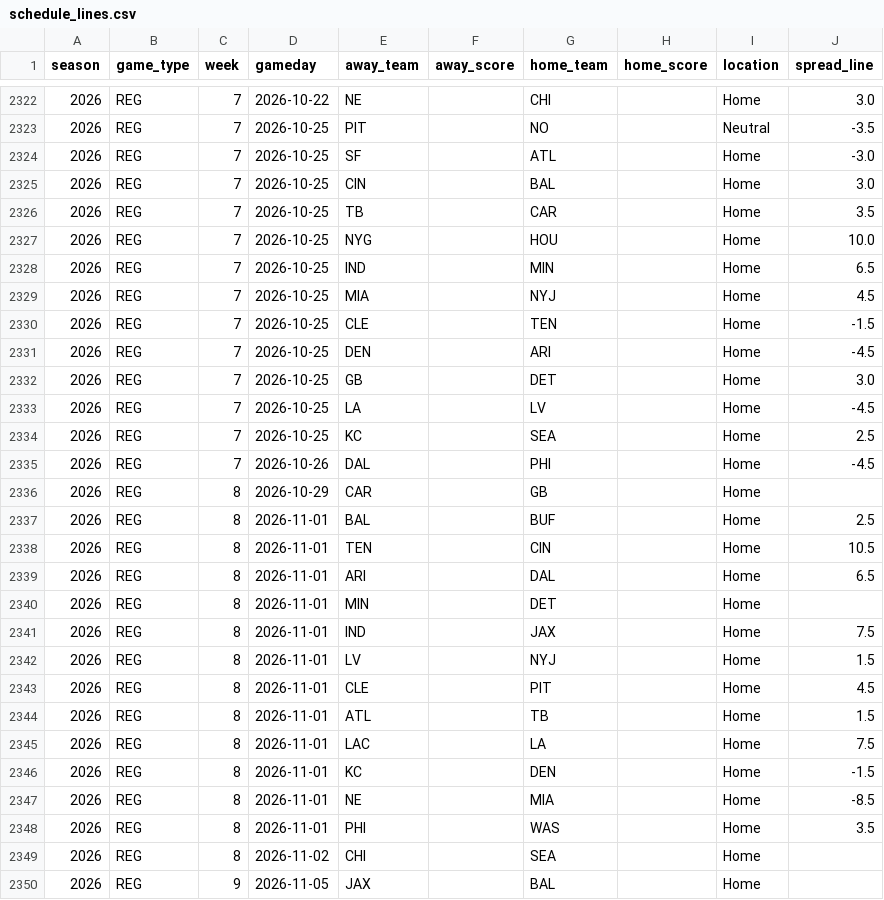
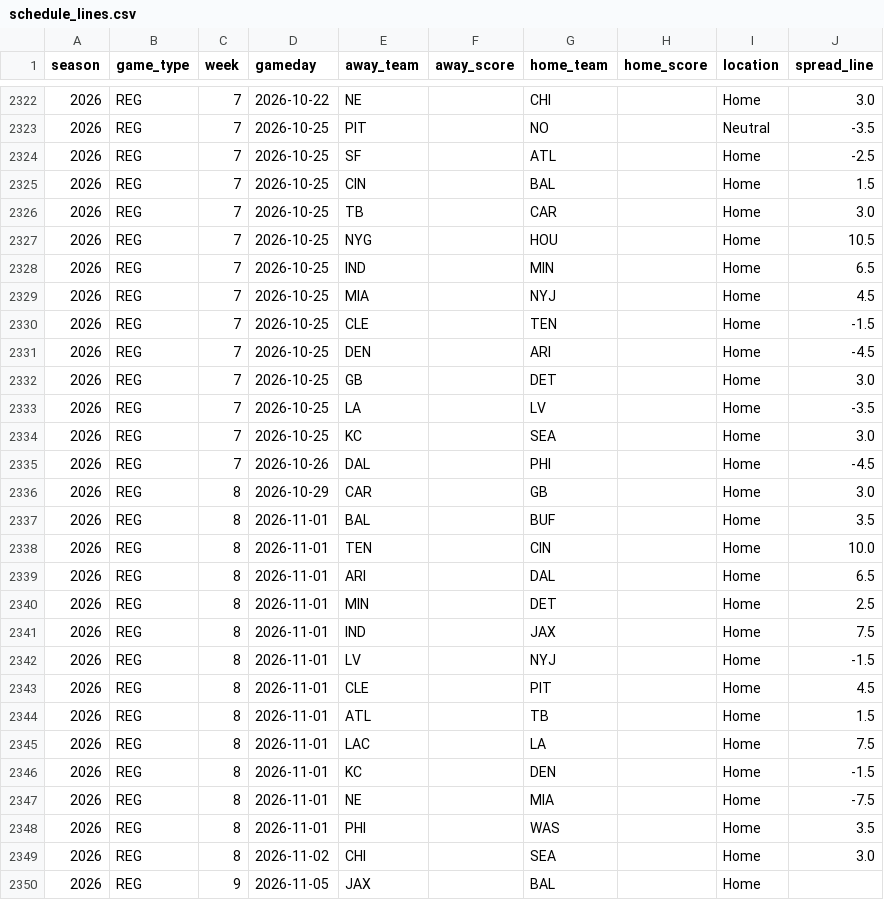
Before and after one commit to ZeNoonan/Research, a CSV file: nfl_report/data/schedule_lines.csv, drawn as a sheet; only a part is shown, gaps mark what is left out.

```diff
--- a/nfl_report/data/schedule_lines.csv
+++ b/nfl_report/data/schedule_lines.csv
@@ -2323,6 +2323,6 @@ season,game_type,week,gameday,away_team,away_score,home_team,home_score,location
 2026,REG,7,2026-10-25,PIT,,NO,,Neutral,-3.5
-2026,REG,7,2026-10-25,SF,,ATL,,Home,-3.0
-2026,REG,7,2026-10-25,CIN,,BAL,,Home,3.0
-2026,REG,7,2026-10-25,TB,,CAR,,Home,3.5
-2026,REG,7,2026-10-25,NYG,,HOU,,Home,10.0
+2026,REG,7,2026-10-25,SF,,ATL,,Home,-2.5
+2026,REG,7,2026-10-25,CIN,,BAL,,Home,1.5
+2026,REG,7,2026-10-25,TB,,CAR,,Home,3.0
+2026,REG,7,2026-10-25,NYG,,HOU,,Home,10.5
 2026,REG,7,2026-10-25,IND,,MIN,,Home,6.5
@@ -2332,12 +2332,12 @@ season,game_type,week,gameday,away_team,away_score,home_team,home_score,location
 2026,REG,7,2026-10-25,GB,,DET,,Home,3.0
-2026,REG,7,2026-10-25,LA,,LV,,Home,-4.5
-2026,REG,7,2026-10-25,KC,,SEA,,Home,2.5
+2026,REG,7,2026-10-25,LA,,LV,,Home,-3.5
+2026,REG,7,2026-10-25,KC,,SEA,,Home,3.0
 2026,REG,7,2026-10-26,DAL,,PHI,,Home,-4.5
-2026,REG,8,2026-10-29,CAR,,GB,,Home,
-2026,REG,8,2026-11-01,BAL,,BUF,,Home,2.5
-2026,REG,8,2026-11-01,TEN,,CIN,,Home,10.5
+2026,REG,8,2026-10-29,CAR,,GB,,Home,3.0
+2026,REG,8,2026-11-01,BAL,,BUF,,Home,3.5
+2026,REG,8,2026-11-01,TEN,,CIN,,Home,10.0
 2026,REG,8,2026-11-01,ARI,,DAL,,Home,6.5
-2026,REG,8,2026-11-01,MIN,,DET,,Home,
+2026,REG,8,2026-11-01,MIN,,DET,,Home,2.5
 2026,REG,8,2026-11-01,IND,,JAX,,Home,7.5
-2026,REG,8,2026-11-01,LV,,NYJ,,Home,1.5
+2026,REG,8,2026-11-01,LV,,NYJ,,Home,-1.5
 2026,REG,8,2026-11-01,CLE,,PIT,,Home,4.5
@@ -2346,5 +2346,5 @@ season,game_type,week,gameday,away_team,away_score,home_team,home_score,location
 2026,REG,8,2026-11-01,KC,,DEN,,Home,-1.5
-2026,REG,8,2026-11-01,NE,,MIA,,Home,-8.5
+2026,REG,8,2026-11-01,NE,,MIA,,Home,-7.5
 2026,REG,8,2026-11-01,PHI,,WAS,,Home,3.5
-2026,REG,8,2026-11-02,CHI,,SEA,,Home,
+2026,REG,8,2026-11-02,CHI,,SEA,,Home,3.0
 2026,REG,9,2026-11-05,JAX,,BAL,,Home,
```
Also changed, not shown: nfl_report/data/odds_2026.csv, nfl_report/data/report_2026.csv, 1 other file.
